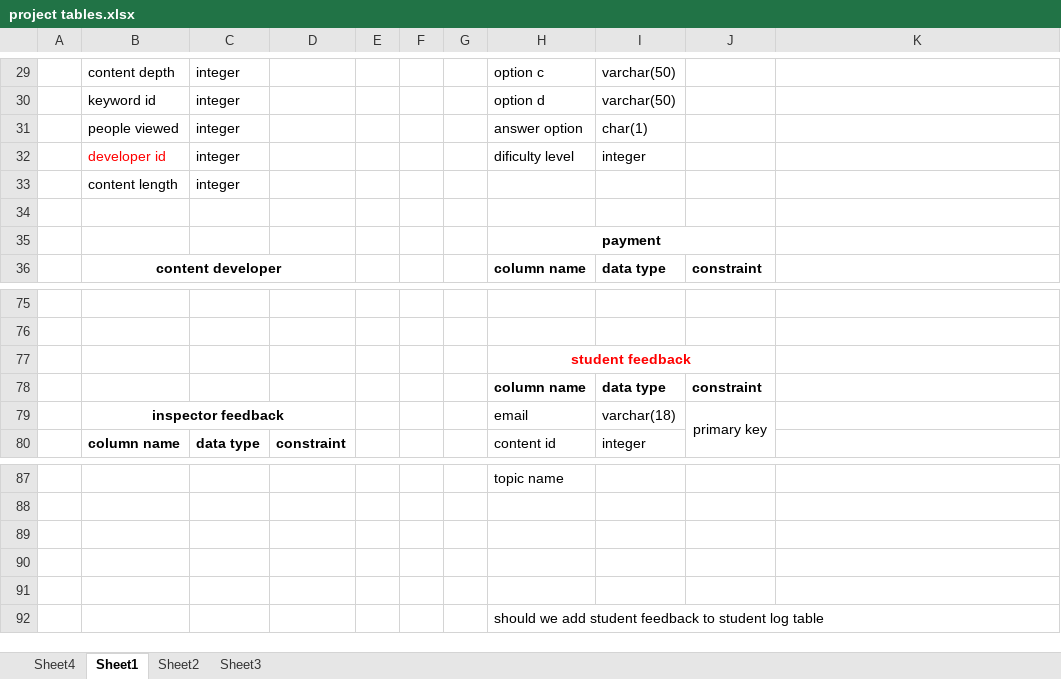
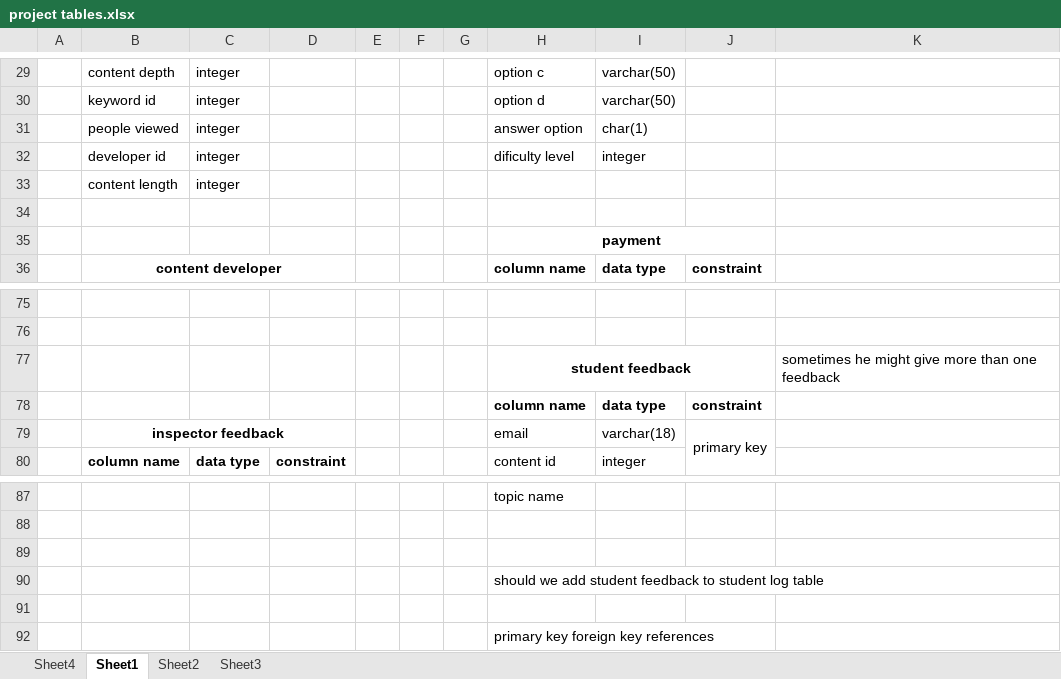
Before and after one commit to Bsccs/tutorial-site, an Excel workbook: project tables.xlsx, sheet Sheet1, drawn as a sheet; only a part is shown, gaps mark what is left out; values as stored, in another font and other column widths than the file's, no borders; removed rows and columns are numbered as before the commit, all else as after; the diff covers the shown part only; the diff names each change by its address in the sheet, - before the commit and + after, or states it on an @@ line.

```diff
--- a/project tables.xlsx (sheet Sheet1)
+++ b/project tables.xlsx (sheet Sheet1)
-B32 text colour: #FF0000
+B32 text colour: black
-H77 text colour: #FF0000
+H77 text colour: black
-K77: (empty)
+K77: sometimes he might give more than one feedback
+row 90:  |  |  |  |  |  |  | should we add student feedback to student log table
-row 91: (empty)
-H92: should we add student feedback to student log table
+H92: primary key foreign key references
```
Also changed, not shown: 3 added rows, 3 removed rows, 9 edited cells, cell formats and merged cells elsewhere in this sheet.
